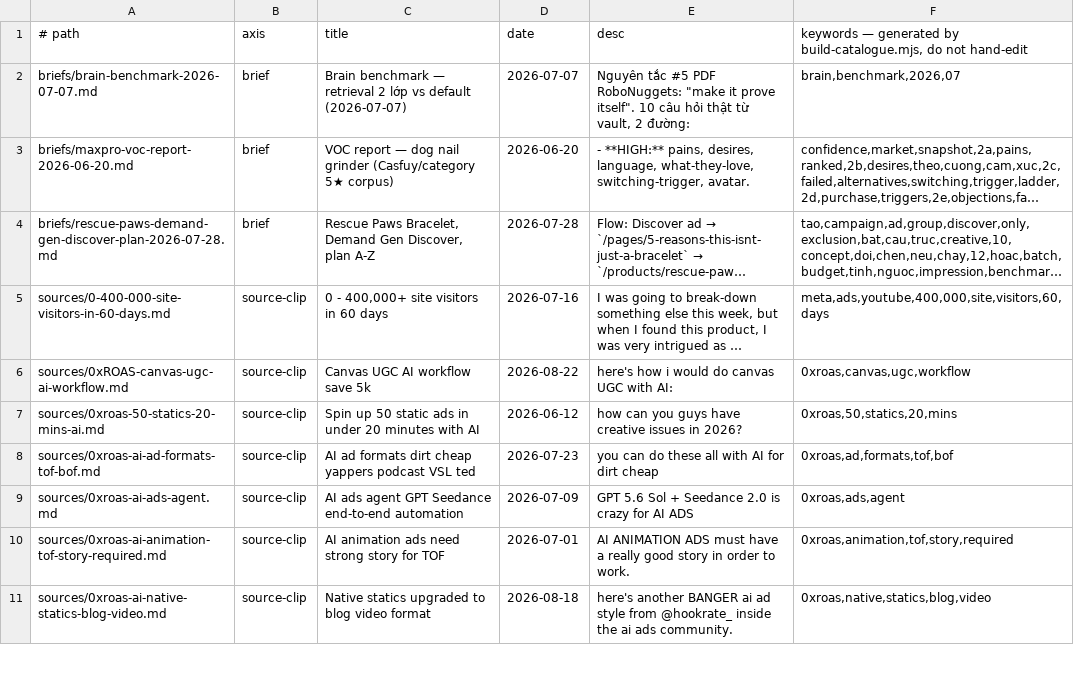
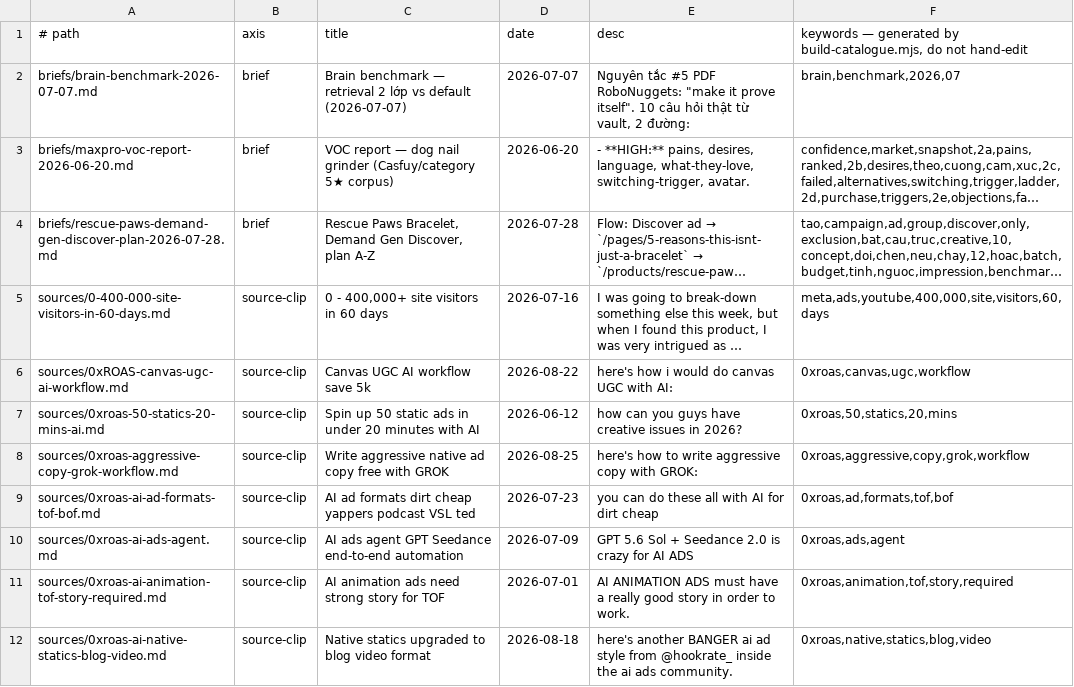
Before and after one commit to unicorn-monster/obsidian-huy, a TSV file: .brain/catalogue.tsv, drawn as a sheet; only a part is shown; long unchanged cells end in …; the diff covers the shown part only.

```diff
--- a/.brain/catalogue.tsv
+++ b/.brain/catalogue.tsv
@@ -7,2 +7,3 @@ sources/0xROAS-canvas-ugc-ai-workflow.md	source-clip	Canvas UGC AI workflow save
 sources/0xroas-50-statics-20-mins-ai.md	source-clip	Spin up 50 static ads in under 20 minutes with AI	2026-06-12	how can you guys have creative issues in 2026?	0xroas,50,statics,20,mins
+sources/0xroas-aggressive-copy-grok-workflow.md	source-clip	Write aggressive native ad copy free with GROK	2026-08-25	here's how to write aggressive copy with GROK:	0xroas,aggressive,copy,grok,workflow
 sources/0xroas-ai-ad-formats-tof-bof.md	source-clip	AI ad formats dirt cheap yappers podcast VSL ted	2026-07-23	you can do these all with AI for dirt cheap	0xroas,ad,formats,tof,bof
```
Also changed, not shown: 8 added rows and 5 edited cells elsewhere in this file, .brain/topic-map.tsv, 16 other files.
